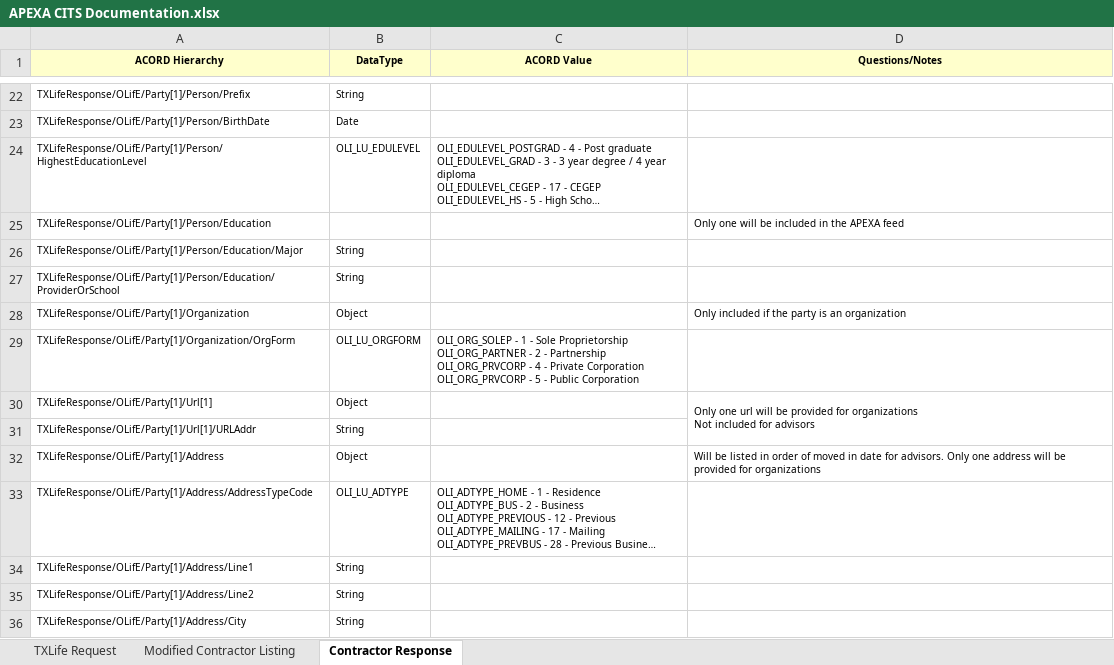
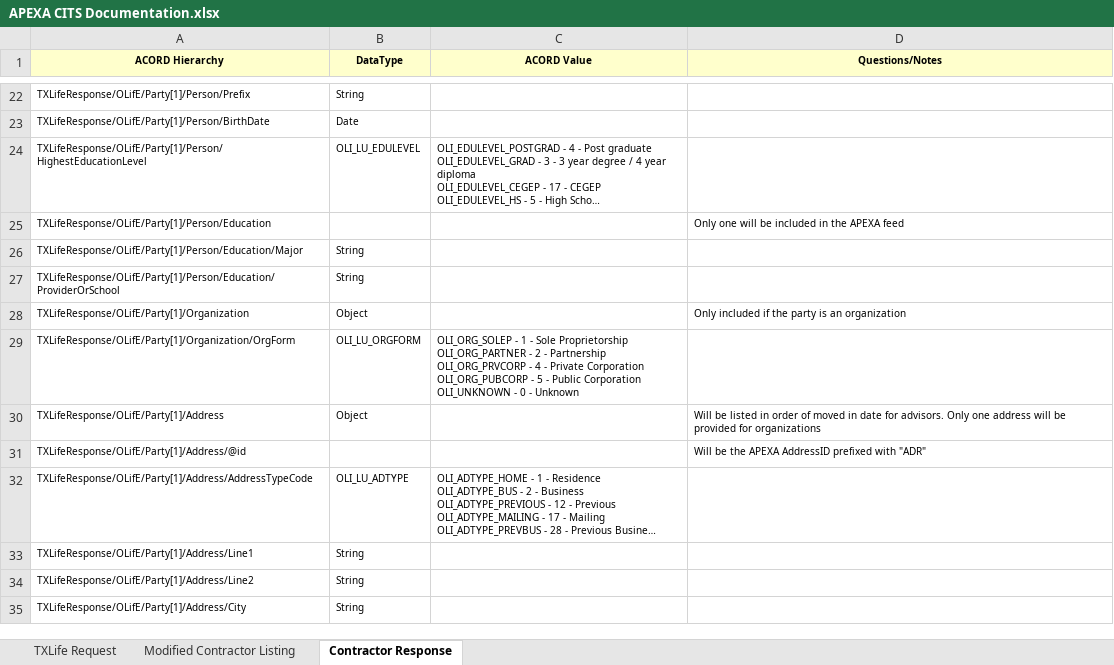
Before and after one commit to ApexaCorp/cits-webservice, an Excel workbook: CITS-WebService/Documentation/APEXA CITS Documentation.xlsx, sheet Contractor Response, drawn as a sheet; only a part is shown, gaps mark what is left out; long unchanged cells end in …; values as stored, in another font and other column widths than the file's, no borders; removed rows and columns are numbered as before the commit, all else as after; ↵ is a line break in a cell; the diff covers the shown part only; the diff names each change by its address in the sheet, - before the commit and + after, or states it on an @@ line.

```diff
--- a/CITS-WebService/Documentation/APEXA CITS Documentation.xlsx (sheet Contractor Response)
+++ b/CITS-WebService/Documentation/APEXA CITS Documentation.xlsx (sheet Contractor Response)
-C29 (ACORD Value): …Private Corporation ↵ OLI_ORG_PRVCORP - 5 - Public Corporation
+C29 (ACORD Value): …Private Corporation ↵ OLI_ORG_PUBCORP - 5 - Public Corporation ↵ OLI_UNKNOWN - 0 - Unknown
-row 30: TXLifeResponse/OLifE/Party[1]/Url[1] | Object |  | Only one url will be provided for organizations ↵ Not included for advisors
-row 31: TXLifeResponse/OLifE/Party[1]/Url[1]/URLAddr | String
+row 31: TXLifeResponse/OLifE/Party[1]/Address/@id |  |  | Will be the APEXA AddressID prefixed with "ADR"
```
Also changed, not shown: 25 added rows, 9 removed rows, 3 moved rows, 13 edited cells, cell formats and merged cells elsewhere in this sheet, 46 other files.
